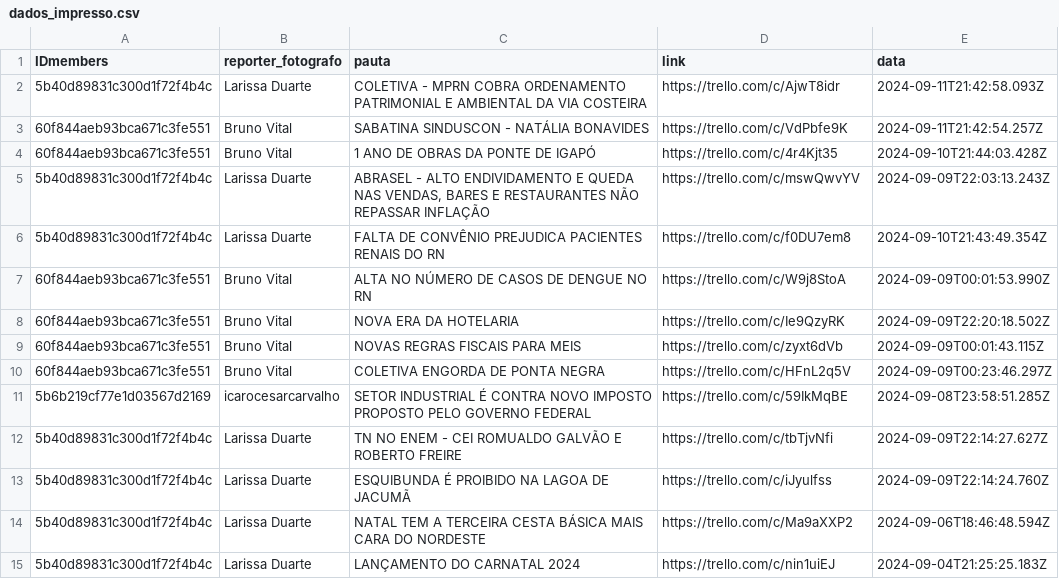
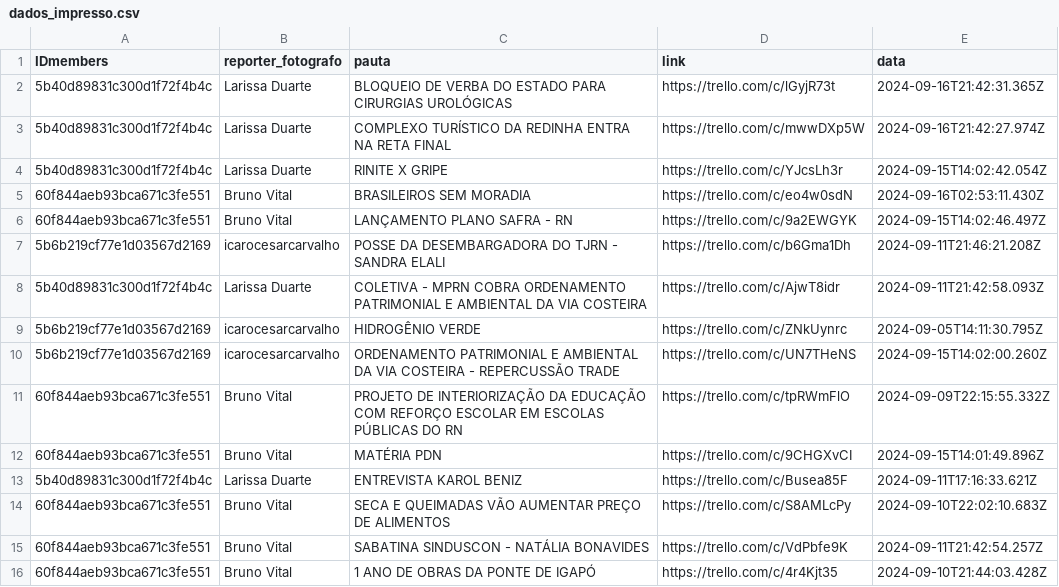
Before and after one commit to alisson002/Dashboard-TN, a CSV file: tabelas/impresso/dados_impresso.csv, drawn as a sheet; only a part is shown; the shorter side is filled out with more unchanged rows; the diff names each change by its address in the sheet, - before the commit and + after, or states it on an @@ line.

```diff
--- a/tabelas/impresso/dados_impresso.csv
+++ b/tabelas/impresso/dados_impresso.csv
+row 2: 5b40d89831c300d1f72f4b4c | Larissa Duarte | BLOQUEIO DE VERBA DO ESTADO PARA CIRURGIAS UROLÓGICAS | https://trello.com/c/lGyjR73t | 2024-09-16T21:42:31.365Z
+row 3: 5b40d89831c300d1f72f4b4c | Larissa Duarte | COMPLEXO TURÍSTICO DA REDINHA ENTRA NA RETA FINAL | https://trello.com/c/mwwDXp5W | 2024-09-16T21:42:27.974Z
+row 4: 5b40d89831c300d1f72f4b4c | Larissa Duarte | RINITE X GRIPE | https://trello.com/c/YJcsLh3r | 2024-09-15T14:02:42.054Z
+row 5: 60f844aeb93bca671c3fe551 | Bruno Vital | BRASILEIROS SEM MORADIA | https://trello.com/c/eo4w0sdN | 2024-09-16T02:53:11.430Z
+row 6: 60f844aeb93bca671c3fe551 | Bruno Vital | LANÇAMENTO PLANO SAFRA - RN | https://trello.com/c/9a2EWGYK | 2024-09-15T14:02:46.497Z
+row 7: 5b6b219cf77e1d03567d2169 | icarocesarcarvalho | POSSE DA DESEMBARGADORA DO TJRN - SANDRA ELALI | https://trello.com/c/b6Gma1Dh | 2024-09-11T21:46:21.208Z
+row 9: 5b6b219cf77e1d03567d2169 | icarocesarcarvalho | HIDROGÊNIO VERDE | https://trello.com/c/ZNkUynrc | 2024-09-05T14:11:30.795Z
+row 10: 5b6b219cf77e1d03567d2169 | icarocesarcarvalho | ORDENAMENTO PATRIMONIAL E AMBIENTAL DA VIA COSTEIRA - REPERCUSSÃO TRADE | https://trello.com/c/UN7THeNS | 2024-09-15T14:02:00.260Z
+row 11: 60f844aeb93bca671c3fe551 | Bruno Vital | PROJETO DE INTERIORIZAÇÃO DA EDUCAÇÃO COM REFORÇO ESCOLAR EM ESCOLAS PÚBLICAS DO RN | https://trello.com/c/tpRWmFlO | 2024-09-09T22:15:55.332Z
+row 12: 60f844aeb93bca671c3fe551 | Bruno Vital | MATÉRIA PDN | https://trello.com/c/9CHGXvCI | 2024-09-15T14:01:49.896Z
+row 13: 5b40d89831c300d1f72f4b4c | Larissa Duarte | ENTREVISTA KAROL BENIZ | https://trello.com/c/Busea85F | 2024-09-11T17:16:33.621Z
+row 14: 60f844aeb93bca671c3fe551 | Bruno Vital | SECA E QUEIMADAS VÃO AUMENTAR PREÇO DE ALIMENTOS | https://trello.com/c/S8AMLcPy | 2024-09-10T22:02:10.683Z
```
Also changed, not shown: tabelas/impresso/EDI_impresso.csv, tabelas/meta/Alcance.csv, 5 other files.
